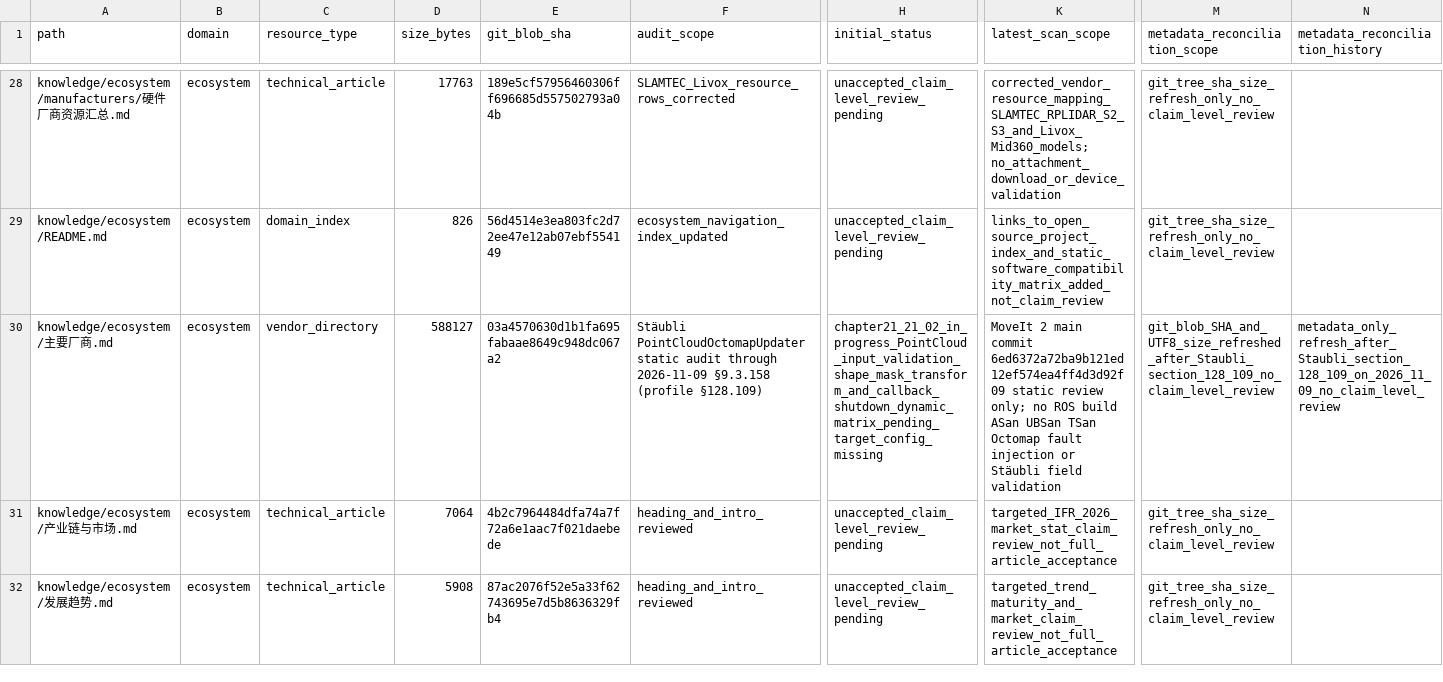
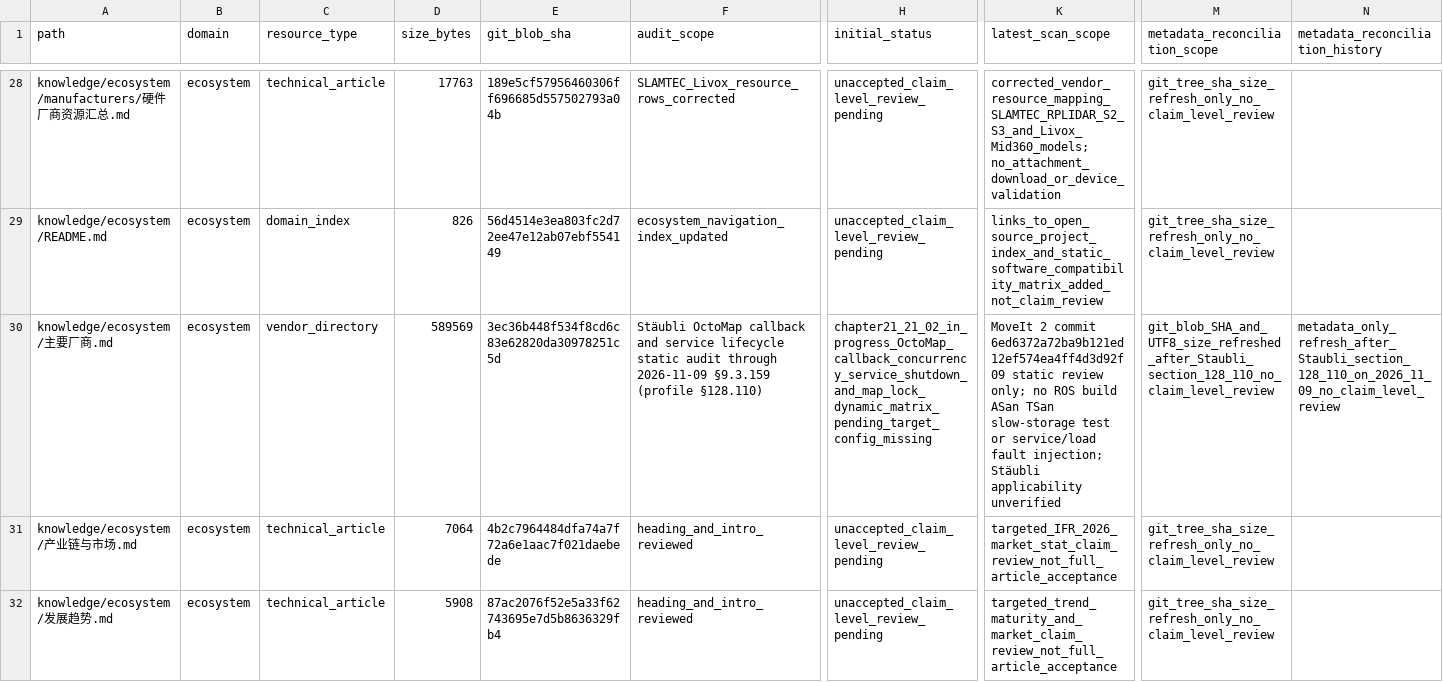
Before and after one commit to rexyll/robot_knowledgebasement, a CSV file: docs/audits/2026-11-03-knowledge-asset-inventory.csv, drawn as a sheet; only a part is shown, gaps mark what is left out; the diff names each change by its address in the sheet, - before the commit and + after, or states it on an @@ line.

Commit message:
docs(inventory): refresh Staubli vendor metadata for §128.110

```diff
--- a/docs/audits/2026-11-03-knowledge-asset-inventory.csv
+++ b/docs/audits/2026-11-03-knowledge-asset-inventory.csv
-D30 (size_bytes): 588127
+D30 (size_bytes): 589569
-E30 (git_blob_sha): 03a4570630d1b1fa695fabaae8649c948dc067a2
+E30 (git_blob_sha): 3ec36b448f534f8cd6c83e62820da30978251c5d
-F30 (audit_scope): Stäubli PointCloudOctomapUpdater static audit through 2026-11-09 §9.3.158 (profile §128.109)
+F30 (audit_scope): Stäubli OctoMap callback and service lifecycle static audit through 2026-11-09 §9.3.159 (profile §128.110)
-H30 (initial_status): chapter21_21_02_in_progress_PointCloud_input_validation_shape_mask_transform_and_callback_shutdown_dynamic_matrix_pending_target_config_missing
+H30 (initial_status): chapter21_21_02_in_progress_OctoMap_callback_concurrency_service_shutdown_and_map_lock_dynamic_matrix_pending_target_config_missing
-K30 (latest_scan_scope): MoveIt 2 main commit 6ed6372a72ba9b121ed12ef574ea4ff4d3d92f09 static review only; no ROS build ASan UBSan TSan Octomap fault injection or Stäubli field validation
+K30 (latest_scan_scope): MoveIt 2 commit 6ed6372a72ba9b121ed12ef574ea4ff4d3d92f09 static review only; no ROS build ASan TSan slow-storage test or service/load fault injection; Stäubli applicability unverified
-M30 (metadata_reconciliation_scope): git_blob_SHA_and_UTF8_size_refreshed_after_Staubli_section_128_109_no_claim_level_review
+M30 (metadata_reconciliation_scope): git_blob_SHA_and_UTF8_size_refreshed_after_Staubli_section_128_110_no_claim_level_review
-N30 (metadata_reconciliation_history): metadata_only_refresh_after_Staubli_section_128_109_on_2026_11_09_no_claim_level_review
+N30 (metadata_reconciliation_history): metadata_only_refresh_after_Staubli_section_128_110_on_2026_11_09_no_claim_level_review
```
